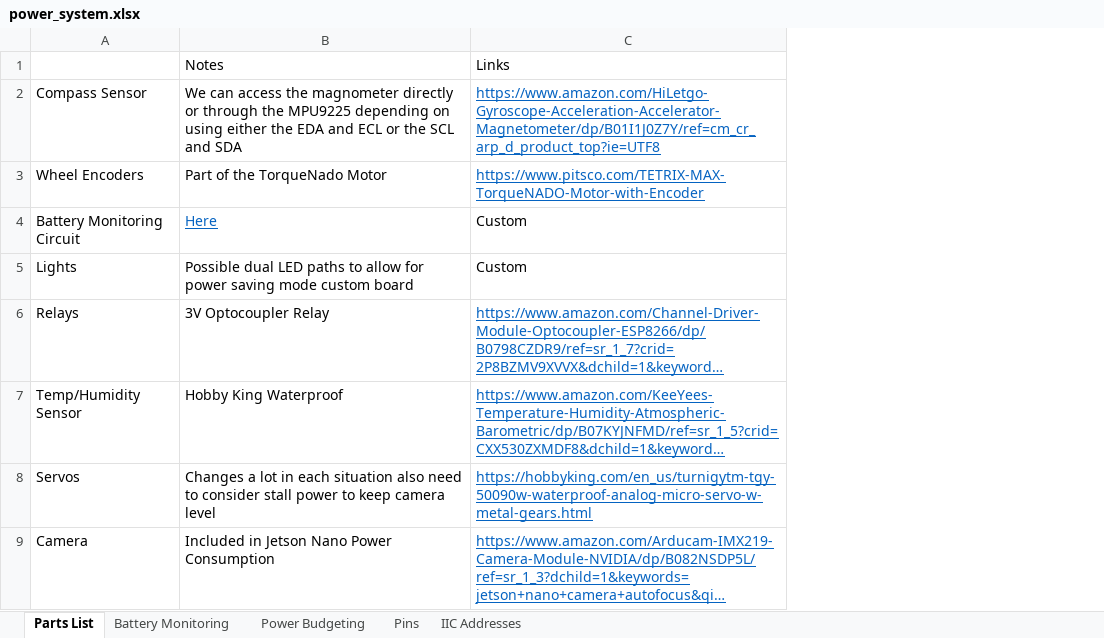
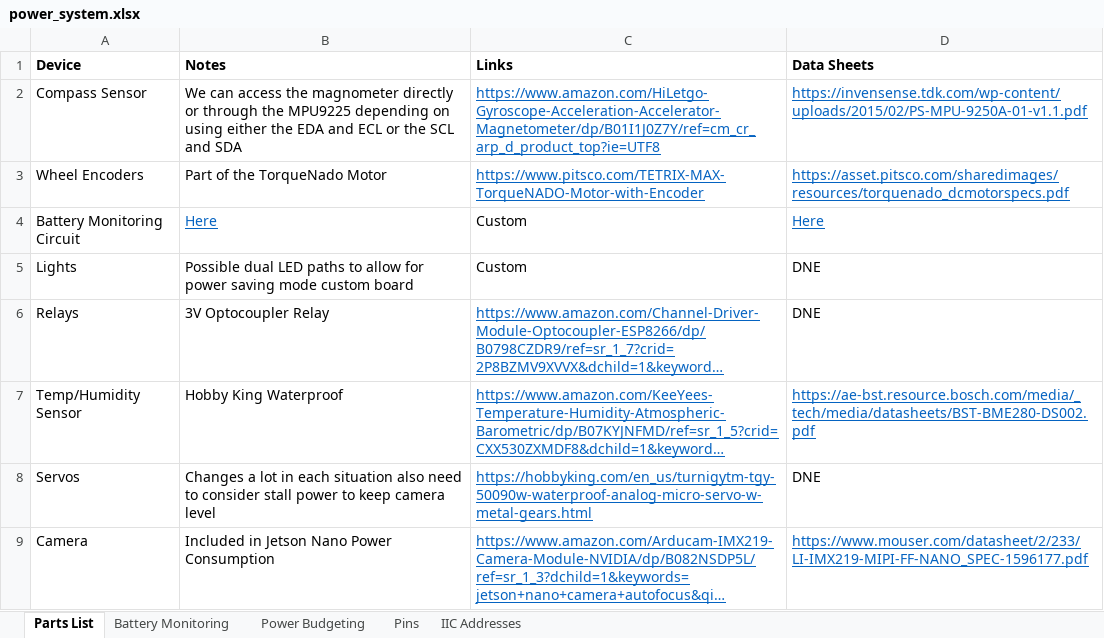
Before and after one commit to DelgadoJosh/StormDrainRobot, an Excel workbook: ME/power_system.xlsx, sheet Parts List, drawn as a sheet; only a part is shown; long unchanged cells end in …; values as stored, in another font and other column widths than the file's, no borders; the diff names each change by its address in the sheet, - before the commit and + after, or states it on an @@ line.

Commit message:
Updated Excel

```diff
--- a/ME/power_system.xlsx (sheet Parts List)
+++ b/ME/power_system.xlsx (sheet Parts List)
@@ column D (Data Sheets) unhidden, rows 2-9: https://invensense.tdk.com/wp-content/uploads/2015/02/PS-MPU-9250A-01-v1.1.pdf | https://asset.pitsco.com/sharedimages/resources/torquenado_dcmotorspecs.pdf | Here | DNE | DNE | https://ae-bst.resource.bosch.com/media/_tech/media/datasheets/BST-BME280-DS002.pdf | DNE | https://www.mouser.com/datasheet/2/233/LI-IMX219-MIPI-FF-NANO_SPEC-1596177.pdf @@
-A1: (empty)
+A1: Device
-B1:C1 bold: off
+B1:C1 bold: on
```
